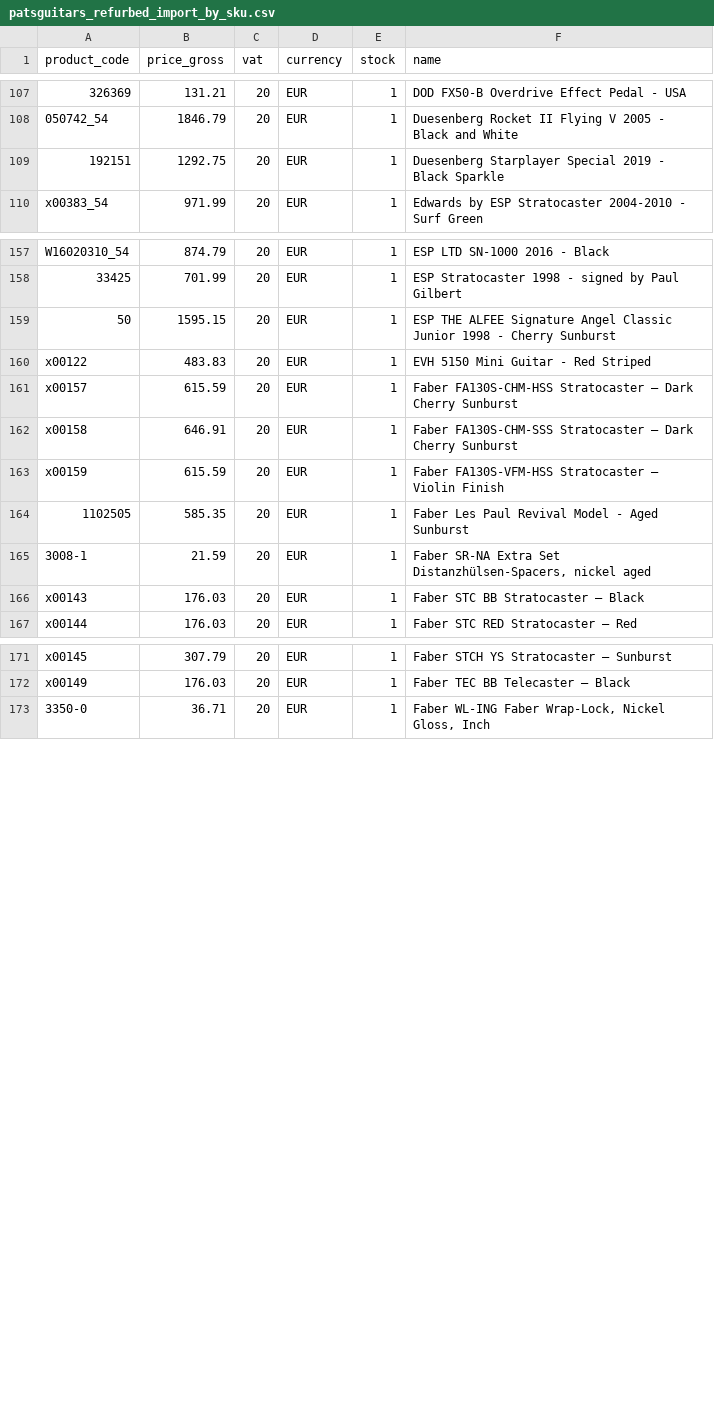
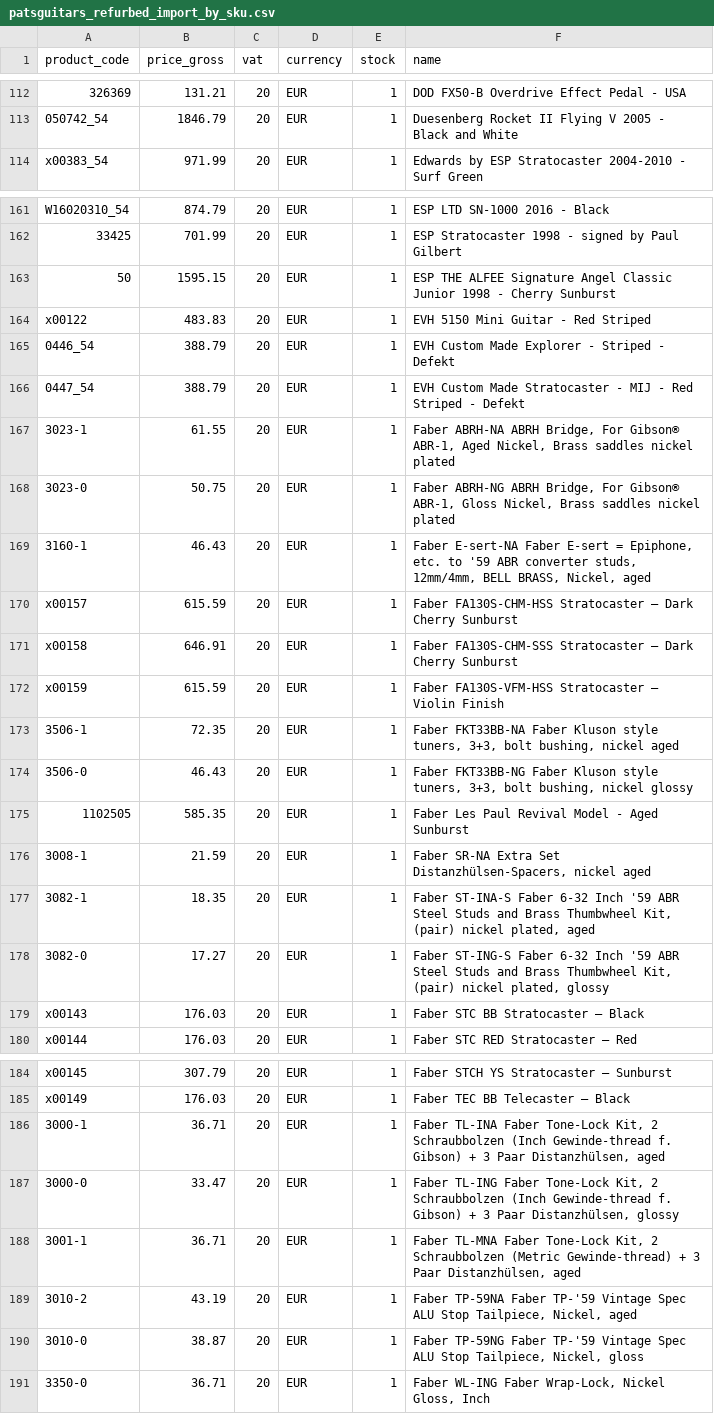
Before and after one commit to brendanrefurbed/supplier-feeds-public, a CSV file: patsguitars_refurbed_import_by_sku.csv, drawn as a sheet; only a part is shown, gaps mark what is left out; removed rows and columns are numbered as before the commit, all else as after; the diff covers the shown part only; the diff names each change by its address in the sheet, - before the commit and + after, or states it on an @@ line.

```diff
--- a/patsguitars_refurbed_import_by_sku.csv
+++ b/patsguitars_refurbed_import_by_sku.csv
-row 109: 192151 | 1292.75 | 20 | EUR | 1 | Duesenberg Starplayer Special 2019 - Black Sparkle
+row 165: 0446_54 | 388.79 | 20 | EUR | 1 | EVH Custom Made Explorer - Striped - Defekt
+row 166: 0447_54 | 388.79 | 20 | EUR | 1 | EVH Custom Made Stratocaster - MIJ - Red Striped - Defekt
+row 167: 3023-1 | 61.55 | 20 | EUR | 1 | Faber ABRH-NA ABRH Bridge, For Gibson® ABR-1, Aged Nickel, Brass saddles nickel plated
+row 168: 3023-0 | 50.75 | 20 | EUR | 1 | Faber ABRH-NG ABRH Bridge, For Gibson® ABR-1, Gloss Nickel, Brass saddles nickel plated
+row 169: 3160-1 | 46.43 | 20 | EUR | 1 | Faber E-sert-NA Faber E-sert = Epiphone, etc. to '59 ABR converter studs, 12mm/4mm, BELL BRASS, Nickel, aged
+row 173: 3506-1 | 72.35 | 20 | EUR | 1 | Faber FKT33BB-NA Faber Kluson style tuners, 3+3, bolt bushing, nickel aged
+row 174: 3506-0 | 46.43 | 20 | EUR | 1 | Faber FKT33BB-NG Faber Kluson style tuners, 3+3, bolt bushing, nickel glossy
+row 177: 3082-1 | 18.35 | 20 | EUR | 1 | Faber ST-INA-S Faber 6-32 Inch '59 ABR Steel Studs and Brass Thumbwheel Kit, (pair) nickel plated, aged
+row 178: 3082-0 | 17.27 | 20 | EUR | 1 | Faber ST-ING-S Faber 6-32 Inch '59 ABR Steel Studs and Brass Thumbwheel Kit, (pair) nickel plated, glossy
+row 186: 3000-1 | 36.71 | 20 | EUR | 1 | Faber TL-INA Faber Tone-Lock Kit, 2 Schraubbolzen (Inch Gewinde-thread f. Gibson) + 3 Paar Distanzhülsen, aged
+row 187: 3000-0 | 33.47 | 20 | EUR | 1 | Faber TL-ING Faber Tone-Lock Kit, 2 Schraubbolzen (Inch Gewinde-thread f. Gibson) + 3 Paar Distanzhülsen, glossy
+row 188: 3001-1 | 36.71 | 20 | EUR | 1 | Faber TL-MNA Faber Tone-Lock Kit, 2 Schraubbolzen (Metric Gewinde-thread) + 3 Paar Distanzhülsen, aged
+row 189: 3010-2 | 43.19 | 20 | EUR | 1 | Faber TP-59NA Faber TP-'59 Vintage Spec ALU Stop Tailpiece, Nickel, aged
+row 190: 3010-0 | 38.87 | 20 | EUR | 1 | Faber TP-59NG Faber TP-'59 Vintage Spec ALU Stop Tailpiece, Nickel, gloss
```
Also changed, not shown: 12 added rows and 2 removed rows elsewhere in this file, patsguitars_refurbed_import.csv.
